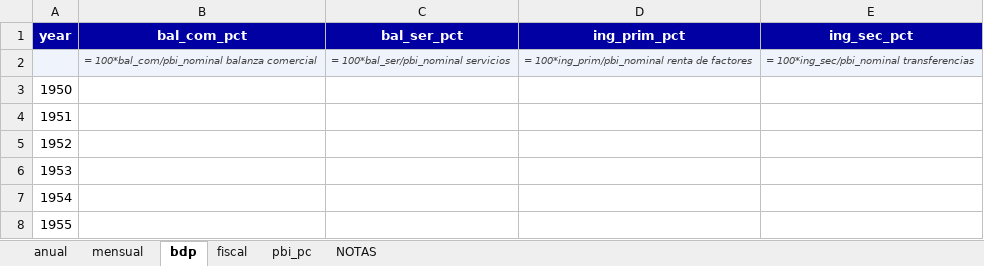
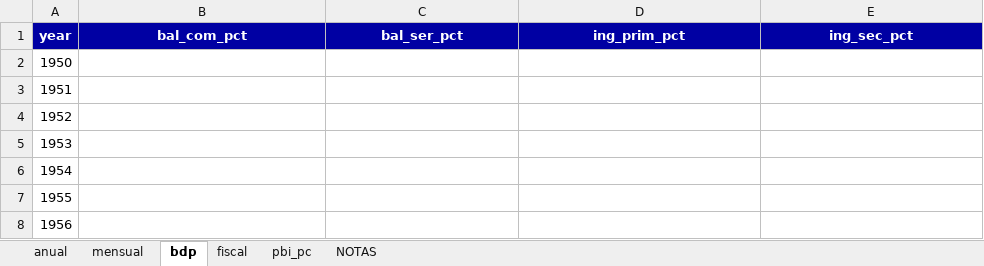
Before and after one commit to hugovegadlc/econcharts, an Excel workbook: examples/macro/macro.xlsx, sheet bdp, drawn as a sheet; only a part is shown; the shorter side is filled out with more unchanged rows; values as stored, in another font and other column widths than the file's, no borders; formulas without a stored value are shown as written; the diff names each change by its address in the sheet, - before the commit and + after, or states it on an @@ line.

```diff
--- a/examples/macro/macro.xlsx (sheet bdp)
+++ b/examples/macro/macro.xlsx (sheet bdp)
-row 2:  | = 100*bal_com/pbi_nominal balanza comercial | = 100*bal_ser/pbi_nominal servicios | = 100*ing_prim/pbi_nominal renta de factores | = 100*ing_sec/pbi_nominal transferencias
```
Also changed, not shown: sheet anual, sheet NOTAS, sheet fiscal, sheet pbi_pc, sheet mensual, 1 other file.
